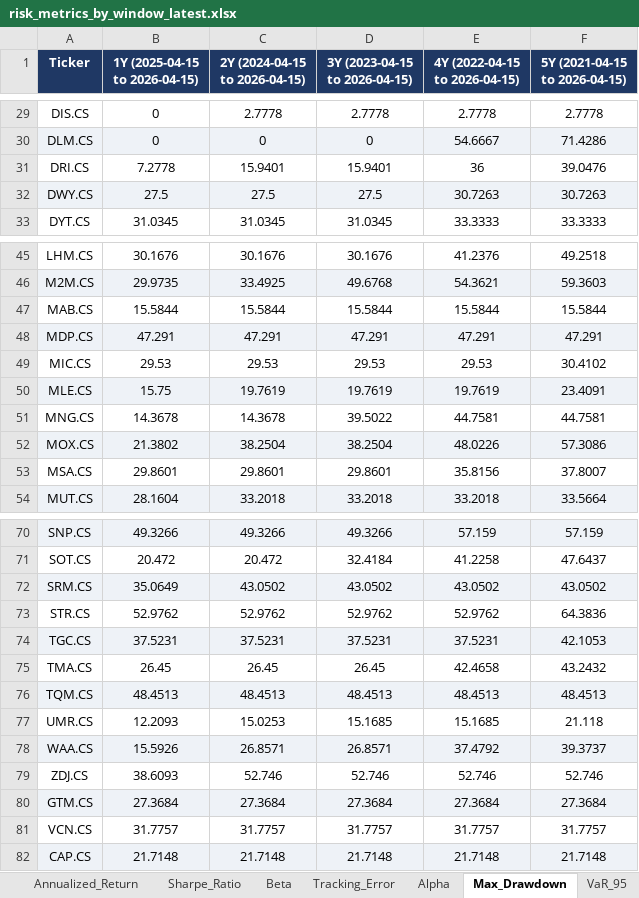
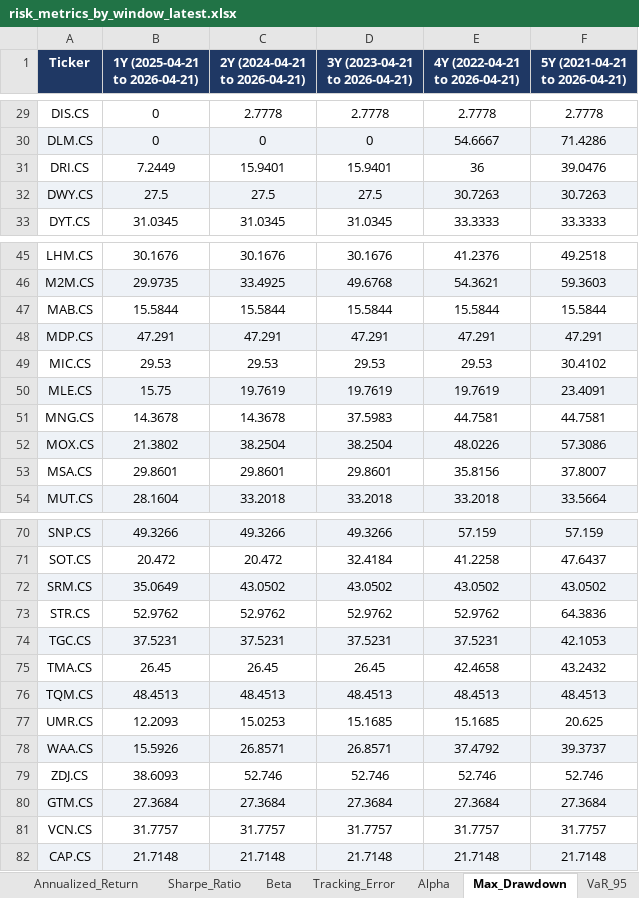
Before and after one commit to akrammarouane1937-source/Alphavest, an Excel workbook: data/risk_metrics_by_window_latest.xlsx, sheet Max_Drawdown, drawn as a sheet; only a part is shown, gaps mark what is left out; values as stored, in another font and other column widths than the file's, no borders; the diff covers the shown part only; the diff names each change by its address in the sheet, - before the commit and + after, or states it on an @@ line.

```diff
--- a/data/risk_metrics_by_window_latest.xlsx (sheet Max_Drawdown)
+++ b/data/risk_metrics_by_window_latest.xlsx (sheet Max_Drawdown)
-B1: 1Y (2025-04-15 to 2026-04-15)
+B1: 1Y (2025-04-21 to 2026-04-21)
-C1: 2Y (2024-04-15 to 2026-04-15)
+C1: 2Y (2024-04-21 to 2026-04-21)
-D1: 3Y (2023-04-15 to 2026-04-15)
+D1: 3Y (2023-04-21 to 2026-04-21)
-E1: 4Y (2022-04-15 to 2026-04-15)
+E1: 4Y (2022-04-21 to 2026-04-21)
-F1: 5Y (2021-04-15 to 2026-04-15)
+F1: 5Y (2021-04-21 to 2026-04-21)
-B31 (1Y (2025-04-21 to 2026-04-21)): 7.2778
+B31 (1Y (2025-04-21 to 2026-04-21)): 7.2449
-D51 (3Y (2023-04-21 to 2026-04-21)): 39.5022
+D51 (3Y (2023-04-21 to 2026-04-21)): 37.5983
-F77 (5Y (2021-04-21 to 2026-04-21)): 21.118
+F77 (5Y (2021-04-21 to 2026-04-21)): 20.625
```
Also changed, not shown: 14 edited cells elsewhere in this sheet, sheet Daily_Returns, sheet Annualized_Volatility, sheet Tracking_Error, sheet Annualized_Return, sheet Sharpe_Ratio, sheet Alpha, 4 more sheets, data/portfolio_metrics_latest.xlsx.
